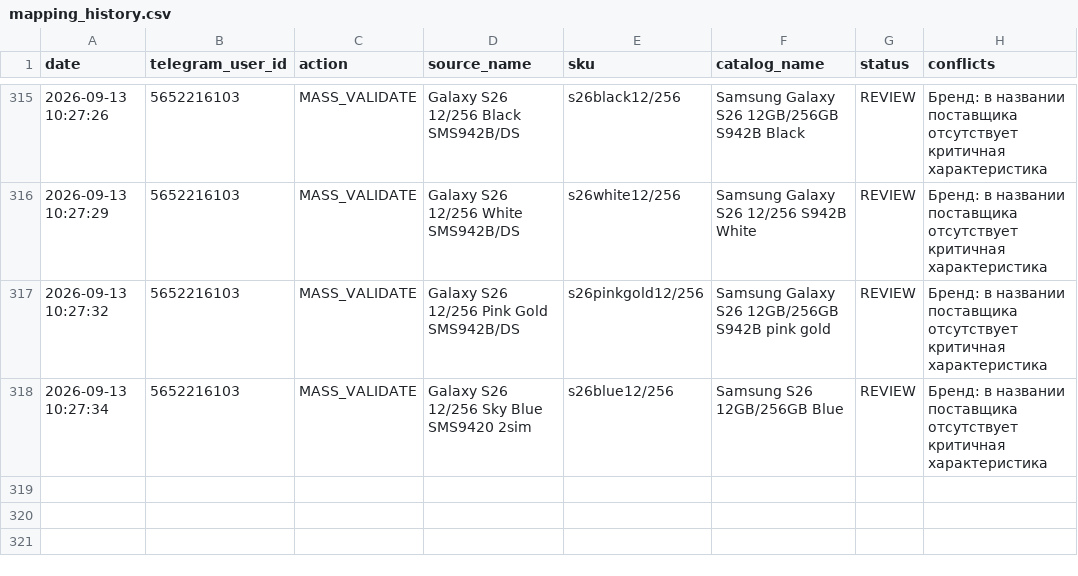
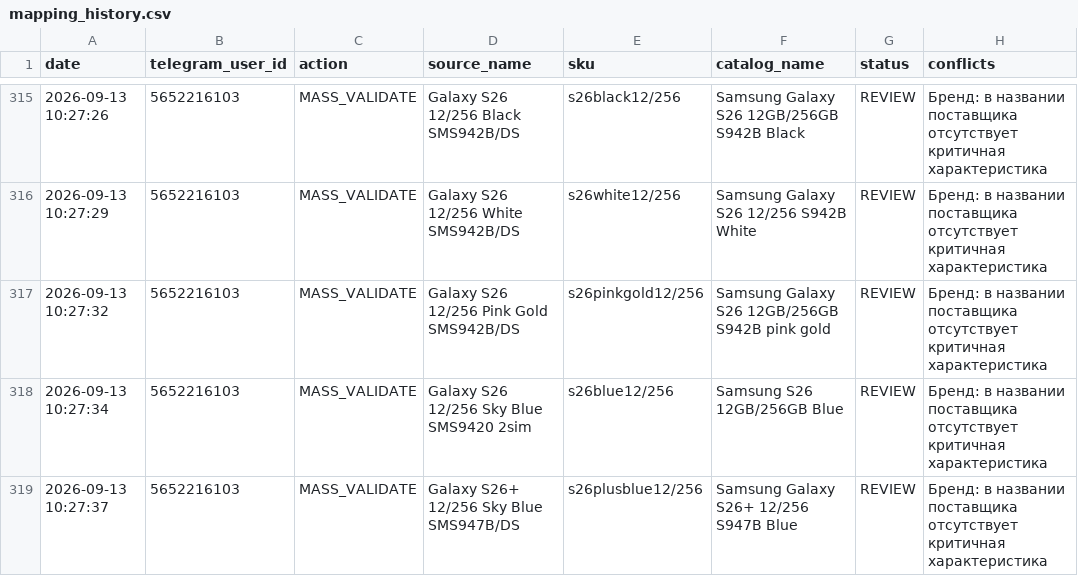
Before and after one commit to alisavladimirovna02-source/price-bot, a CSV file: mapping_history.csv, drawn as a sheet; only a part is shown, gaps mark what is left out.

Commit message:
Record mapping MASS_VALIDATE

```diff
--- a/mapping_history.csv
+++ b/mapping_history.csv
@@ -318 +318,2 @@ date,telegram_user_id,action,source_name,sku,catalog_name,status,conflicts
 2026-09-13 10:27:34,5652216103,MASS_VALIDATE,Galaxy S26 12/256 Sky Blue SMS9420 2sim,s26blue12/256,Samsung S26 12GB/256GB Blue,REVIEW,Бренд: в названии поставщика отсутствует критичная характеристика
+2026-09-13 10:27:37,5652216103,MASS_VALIDATE,Galaxy S26+ 12/256 Sky Blue SMS947B/DS,s26plusblue12/256,Samsung Galaxy S26+ 12/256 S947B Blue,REVIEW,Бренд: в названии поставщика отсутствует критичная характеристика
```
